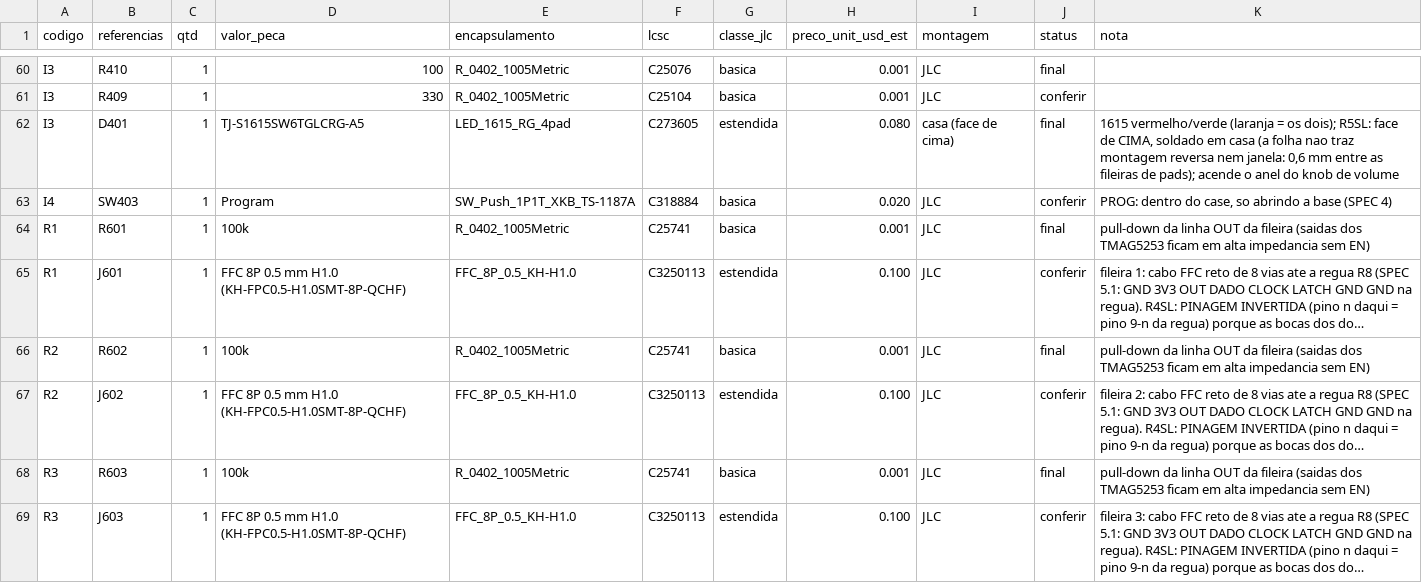
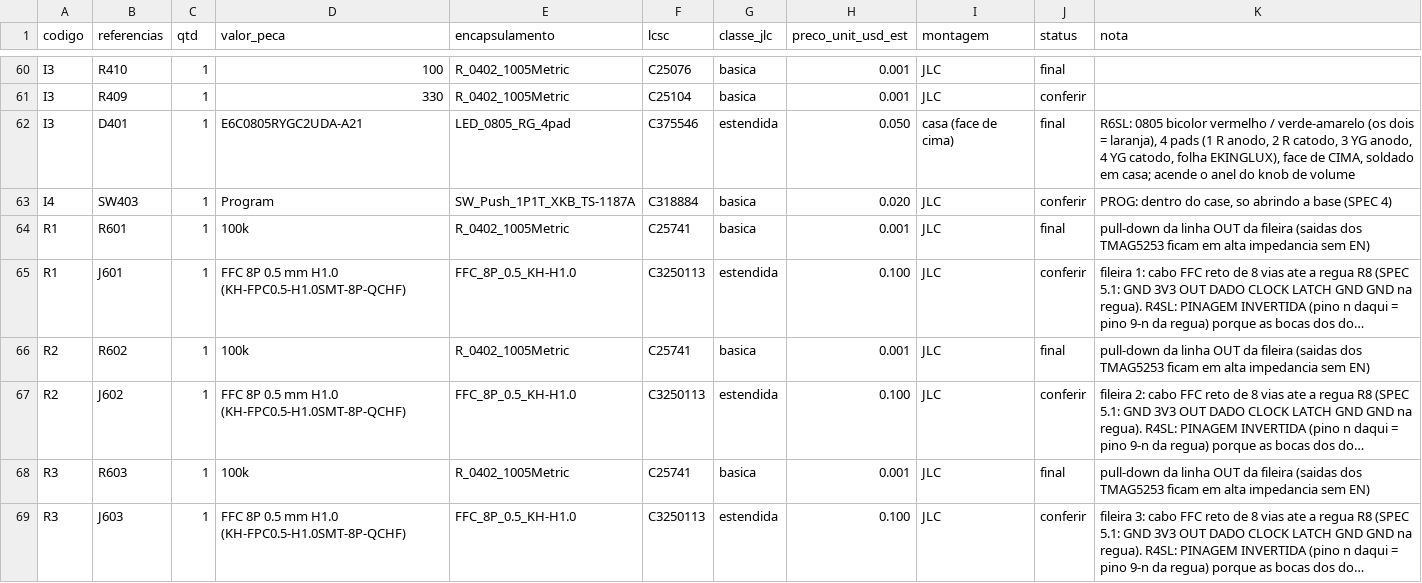
Before and after one commit to dataehora/beatconfused, a CSV file: etutti/hardware/slim/pcb/bom_esquema.csv, drawn as a sheet; only a part is shown, gaps mark what is left out; long unchanged cells end in ….

```diff
--- a/etutti/hardware/slim/pcb/bom_esquema.csv
+++ b/etutti/hardware/slim/pcb/bom_esquema.csv
@@ -61,3 +61,3 @@ I3,R410,1,100,R_0402_1005Metric,C25076,basica,0.001,JLC,final,
 I3,R409,1,330,R_0402_1005Metric,C25104,basica,0.001,JLC,conferir,
-I3,D401,1,TJ-S1615SW6TGLCRG-A5,LED_1615_RG_4pad,C273605,estendida,0.080,casa (face de cima),final,"1615 vermelho/verde (laranja = os dois); R5SL: face de CIMA, soldado em casa (a folha nao traz montagem reversa nem janela: 0,6 mm entre as fileiras de pads); acende o anel do knob de volume"
+I3,D401,1,E6C0805RYGC2UDA-A21,LED_0805_RG_4pad,C375546,estendida,0.050,casa (face de cima),final,"R6SL: 0805 bicolor vermelho / verde-amarelo (os dois = laranja), 4 pads (1 R anodo, 2 R catodo, 3 YG anodo, 4 YG catodo, folha EKINGLUX), face de CIMA, soldado em casa; acende o anel do knob de volume"
 I4,SW403,1,Program,SW_Push_1P1T_XKB_TS-1187A,C318884,basica,0.020,JLC,conferir,"PROG: dentro do case, so abrindo a base (SPEC 4)"
```
Also changed, not shown: 38 other files.
